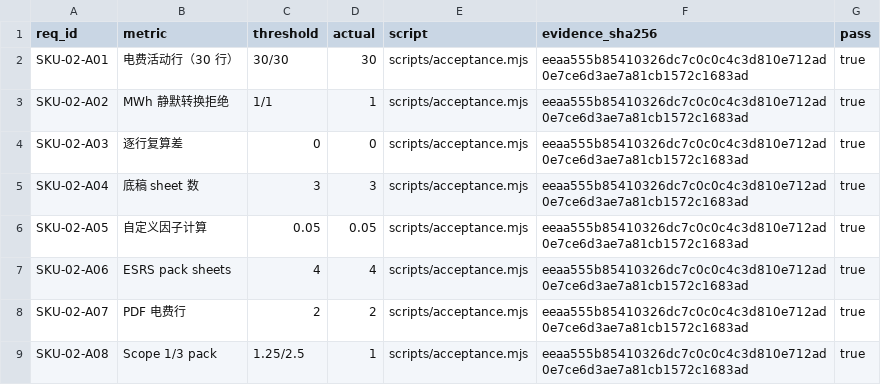
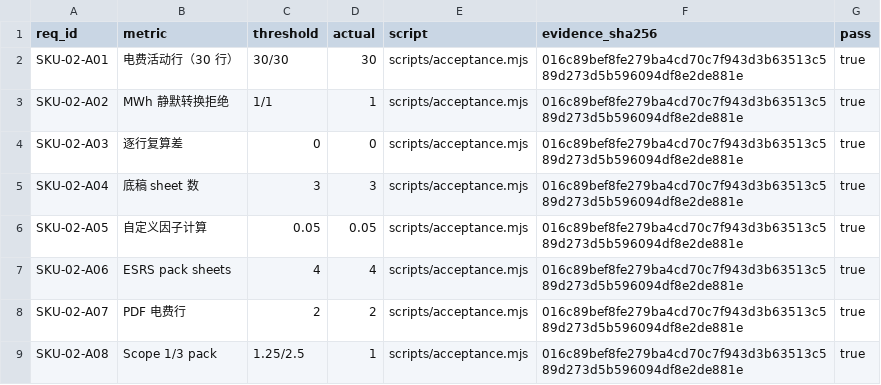
Before and after one commit to PerryLink/dsh-ghg, a CSV file: ACCEPTANCE.csv, drawn as a sheet.

```diff
--- a/ACCEPTANCE.csv
+++ b/ACCEPTANCE.csv
@@ -1,9 +1,9 @@
 req_id,metric,threshold,actual,script,evidence_sha256,pass
-SKU-02-A01,电费活动行（30 行）,30/30,30,scripts/acceptance.mjs,eeaa555b85410326dc7c0c0c4c3d810e712ad0e7ce6d3ae7a81cb1572c1683ad,true
-SKU-02-A02,MWh 静默转换拒绝,1/1,1,scripts/acceptance.mjs,eeaa555b85410326dc7c0c0c4c3d810e712ad0e7ce6d3ae7a81cb1572c1683ad,true
-SKU-02-A03,逐行复算差,0,0,scripts/acceptance.mjs,eeaa555b85410326dc7c0c0c4c3d810e712ad0e7ce6d3ae7a81cb1572c1683ad,true
-SKU-02-A04,底稿 sheet 数,3,3,scripts/acceptance.mjs,eeaa555b85410326dc7c0c0c4c3d810e712ad0e7ce6d3ae7a81cb1572c1683ad,true
-SKU-02-A05,自定义因子计算,0.05,0.05,scripts/acceptance.mjs,eeaa555b85410326dc7c0c0c4c3d810e712ad0e7ce6d3ae7a81cb1572c1683ad,true
-SKU-02-A06,ESRS pack sheets,4,4,scripts/acceptance.mjs,eeaa555b85410326dc7c0c0c4c3d810e712ad0e7ce6d3ae7a81cb1572c1683ad,true
-SKU-02-A07,PDF 电费行,2,2,scripts/acceptance.mjs,eeaa555b85410326dc7c0c0c4c3d810e712ad0e7ce6d3ae7a81cb1572c1683ad,true
-SKU-02-A08,Scope 1/3 pack,1.25/2.5,1,scripts/acceptance.mjs,eeaa555b85410326dc7c0c0c4c3d810e712ad0e7ce6d3ae7a81cb1572c1683ad,true
+SKU-02-A01,电费活动行（30 行）,30/30,30,scripts/acceptance.mjs,016c89bef8fe279ba4cd70c7f943d3b63513c589d273d5b596094df8e2de881e,true
+SKU-02-A02,MWh 静默转换拒绝,1/1,1,scripts/acceptance.mjs,016c89bef8fe279ba4cd70c7f943d3b63513c589d273d5b596094df8e2de881e,true
+SKU-02-A03,逐行复算差,0,0,scripts/acceptance.mjs,016c89bef8fe279ba4cd70c7f943d3b63513c589d273d5b596094df8e2de881e,true
+SKU-02-A04,底稿 sheet 数,3,3,scripts/acceptance.mjs,016c89bef8fe279ba4cd70c7f943d3b63513c589d273d5b596094df8e2de881e,true
+SKU-02-A05,自定义因子计算,0.05,0.05,scripts/acceptance.mjs,016c89bef8fe279ba4cd70c7f943d3b63513c589d273d5b596094df8e2de881e,true
+SKU-02-A06,ESRS pack sheets,4,4,scripts/acceptance.mjs,016c89bef8fe279ba4cd70c7f943d3b63513c589d273d5b596094df8e2de881e,true
+SKU-02-A07,PDF 电费行,2,2,scripts/acceptance.mjs,016c89bef8fe279ba4cd70c7f943d3b63513c589d273d5b596094df8e2de881e,true
+SKU-02-A08,Scope 1/3 pack,1.25/2.5,1,scripts/acceptance.mjs,016c89bef8fe279ba4cd70c7f943d3b63513c589d273d5b596094df8e2de881e,true
```
Also changed, not shown: 5 other files.
